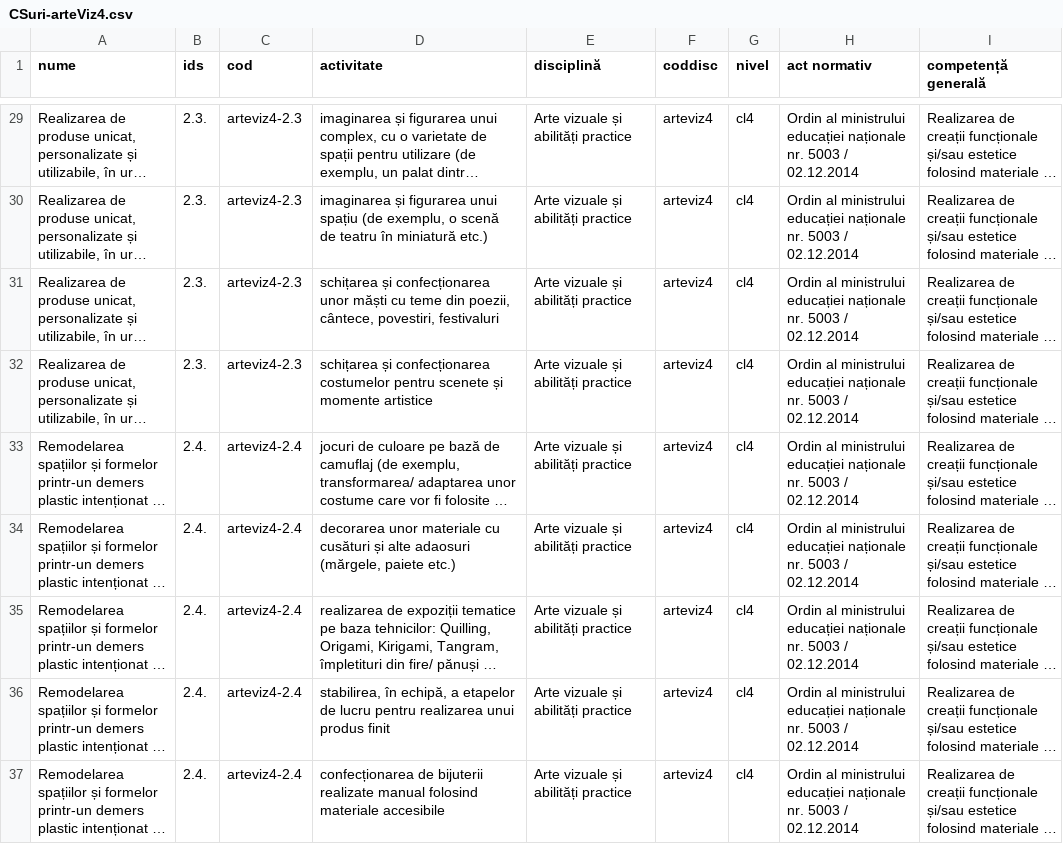
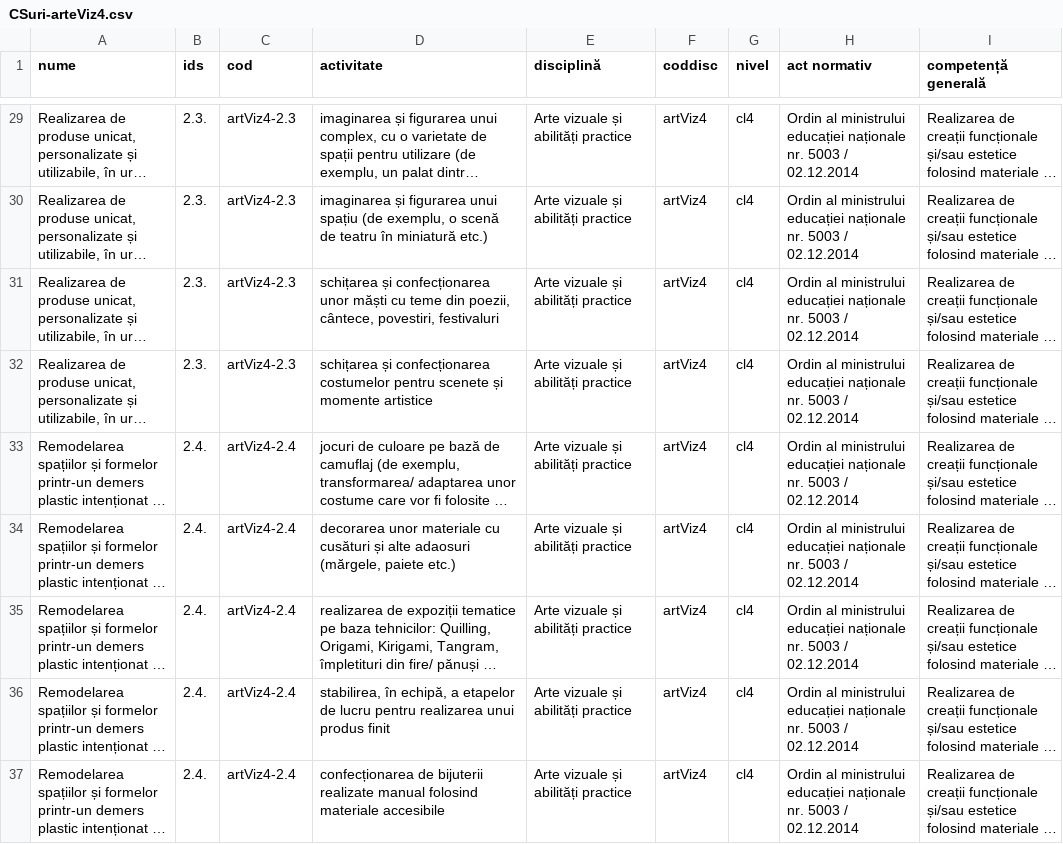
Before and after one commit to kosson/kolector, a CSV file: initdata/surse/CSuri-arteViz4.csv, drawn as a sheet; only a part is shown, gaps mark what is left out; long unchanged cells end in …; the diff covers the shown part only; the diff names each change by its address in the sheet, - before the commit and + after, or states it on an @@ line.

```diff
--- a/initdata/surse/CSuri-arteViz4.csv
+++ b/initdata/surse/CSuri-arteViz4.csv
-C29:C32 (cod): arteviz4-2.3
+C29:C32 (cod): artViz4-2.3
-F29:F37 (coddisc): arteviz4
+F29:F37 (coddisc): artViz4
-C33:C37 (cod): arteviz4-2.4
+C33:C37 (cod): artViz4-2.4
```
Also changed, not shown: 54 edited cells elsewhere in this file, initdata/surse/CSuri-arteViz1.csv, initdata/surse/CSuri-arteViz2.csv, 29 other files.
